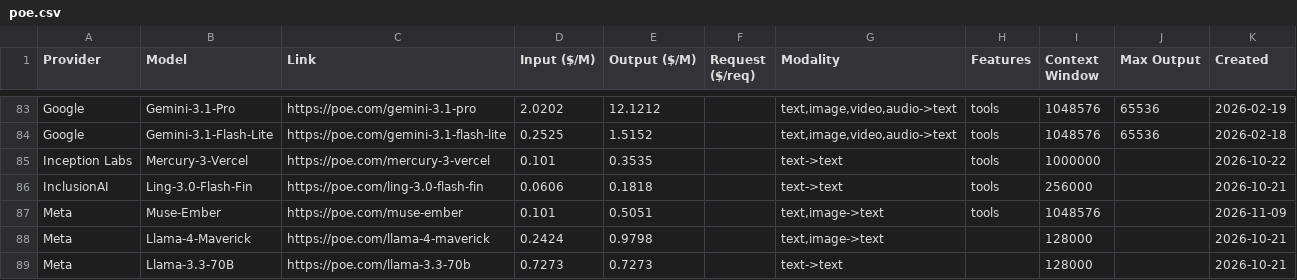
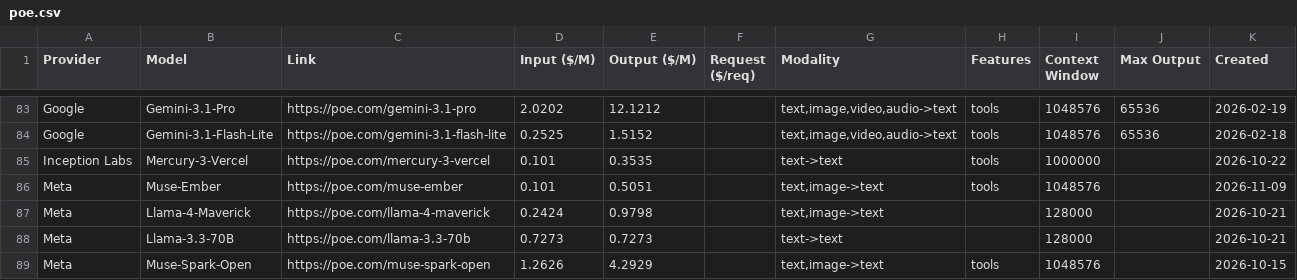
Before and after one commit to hezhizhen/tables-in-markdown, a CSV file: data/poe.csv, drawn as a sheet; only a part is shown, gaps mark what is left out; the shorter side is filled out with more unchanged rows.

```diff
--- a/data/poe.csv
+++ b/data/poe.csv
@@ -85,3 +85,2 @@ Google,Gemini-3.1-Flash-Lite,https://poe.com/gemini-3.1-flash-lite,0.2525,1.5152
 Inception Labs,Mercury-3-Vercel,https://poe.com/mercury-3-vercel,0.101,0.3535,,text->text,tools,1000000,,2026-10-22
-InclusionAI,Ling-3.0-Flash-Fin,https://poe.com/ling-3.0-flash-fin,0.0606,0.1818,,text->text,tools,256000,,2026-10-21
 Meta,Muse-Ember,https://poe.com/muse-ember,0.101,0.5051,,"text,image->text",tools,1048576,,2026-11-09
```
